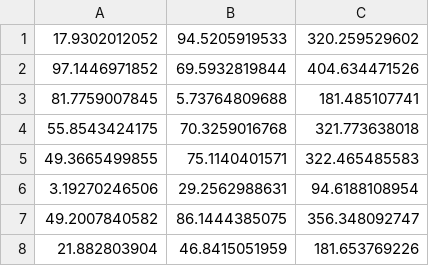
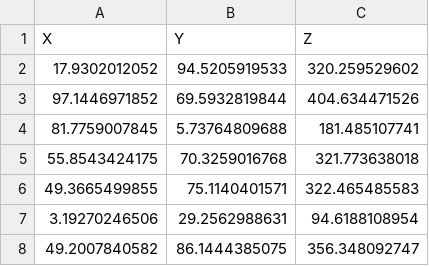
Before and after one commit to nabilatajrin/multivariate-linear-regression-without-library, a CSV file: data-2d.csv, drawn as a sheet; only a part is shown; the shorter side is filled out with more unchanged rows; the diff names each change by its address in the sheet, - before the commit and + after, or states it on an @@ line.

```diff
--- a/data-2d.csv
+++ b/data-2d.csv
+row 1: X | Y | Z
```
Also changed, not shown: 3 other files.
